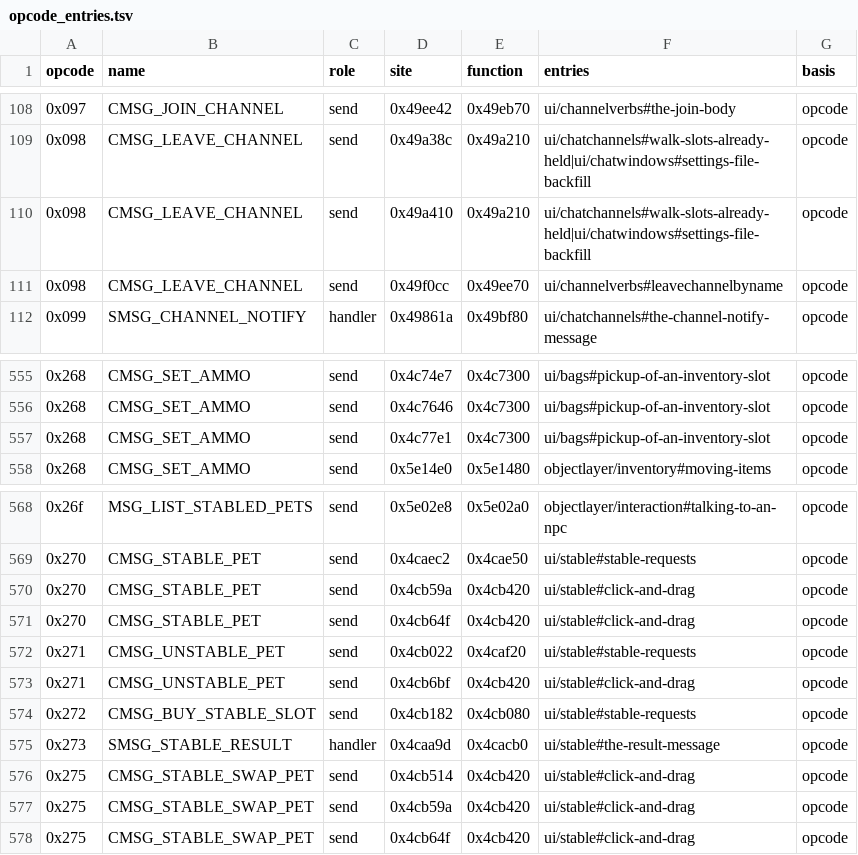
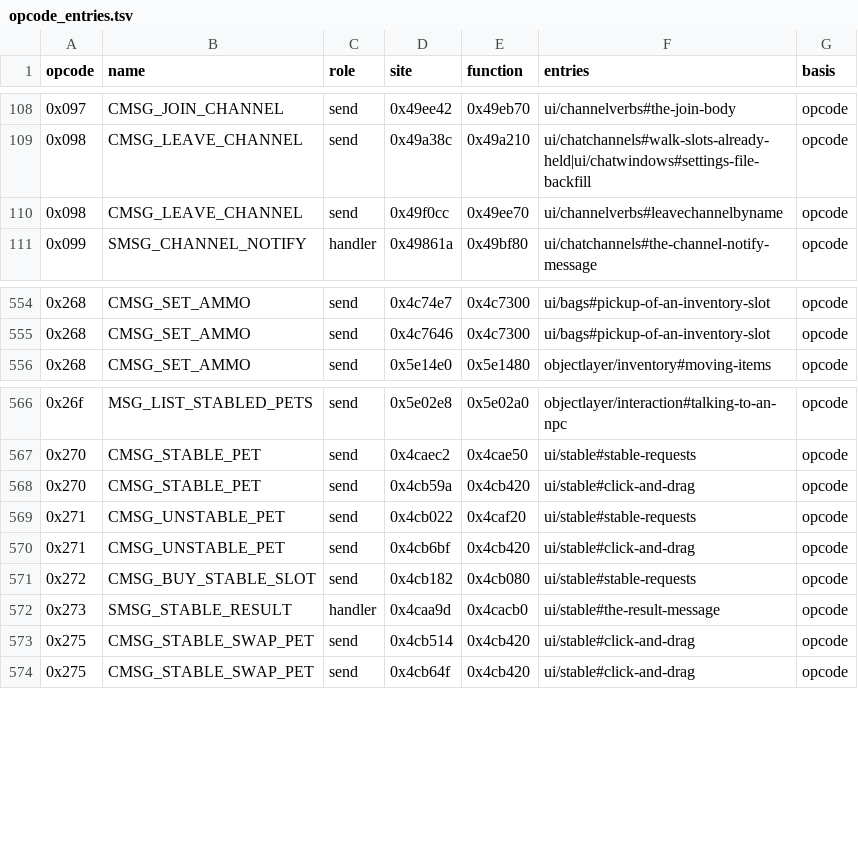
Before and after one commit to samwhosung/benilla-re, a TSV file: tables/opcode_entries.tsv, drawn as a sheet; only a part is shown, gaps mark what is left out; the diff names each change by its address in the sheet, - before the commit and + after, or states it on an @@ line.

```diff
--- a/tables/opcode_entries.tsv
+++ b/tables/opcode_entries.tsv
-row 110: 0x098 | CMSG_LEAVE_CHANNEL | send | 0x49a410 | 0x49a210 | ui/chatchannels#walk-slots-already-held|ui/chatwindows#settings-file-backfill | opcode
-row 557: 0x268 | CMSG_SET_AMMO | send | 0x4c77e1 | 0x4c7300 | ui/bags#pickup-of-an-inventory-slot | opcode
-row 571: 0x270 | CMSG_STABLE_PET | send | 0x4cb64f | 0x4cb420 | ui/stable#click-and-drag | opcode
-row 577: 0x275 | CMSG_STABLE_SWAP_PET | send | 0x4cb59a | 0x4cb420 | ui/stable#click-and-drag | opcode
```
Also changed, not shown: 11 other files.
